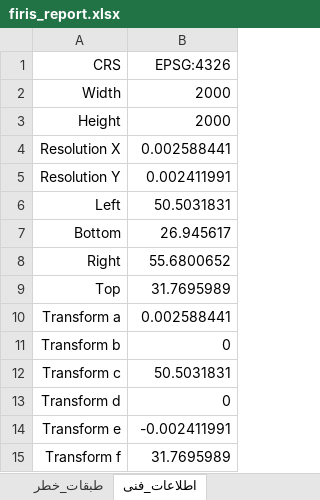
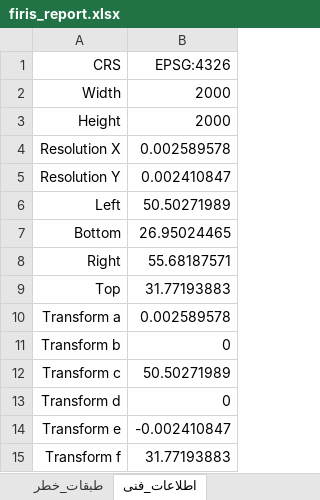
Before and after one commit to hashempoorsadegh214-prog/FIRIS, an Excel workbook: data/report/firis_report.xlsx, sheet اطلاعات_فنی, drawn as a sheet; values as stored, in another font and other column widths than the file's, no borders; the diff names each change by its address in the sheet, - before the commit and + after, or states it on an @@ line.

```diff
--- a/data/report/firis_report.xlsx (sheet اطلاعات_فنی)
+++ b/data/report/firis_report.xlsx (sheet اطلاعات_فنی)
-B4 (EPSG:4326): 0.002588441
+B4 (EPSG:4326): 0.002589578
-B5 (EPSG:4326): 0.002411991
+B5 (EPSG:4326): 0.002410847
-B6 (EPSG:4326): 50.5031831
+B6 (EPSG:4326): 50.50271989
-B7 (EPSG:4326): 26.945617
+B7 (EPSG:4326): 26.95024465
-B8 (EPSG:4326): 55.6800652
+B8 (EPSG:4326): 55.68187571
-B9 (EPSG:4326): 31.7695989
+B9 (EPSG:4326): 31.77193883
-B10 (EPSG:4326): 0.002588441
+B10 (EPSG:4326): 0.002589578
-B12 (EPSG:4326): 50.5031831
+B12 (EPSG:4326): 50.50271989
-B14 (EPSG:4326): -0.002411991
+B14 (EPSG:4326): -0.002410847
-B15 (EPSG:4326): 31.7695989
+B15 (EPSG:4326): 31.77193883
```
Also changed, not shown: sheet مناطق_چهارگانه, sheet مناطق_شکار_ممنوع, sheet طبقات_خطر, sheet خلاصه, 15 other files.
